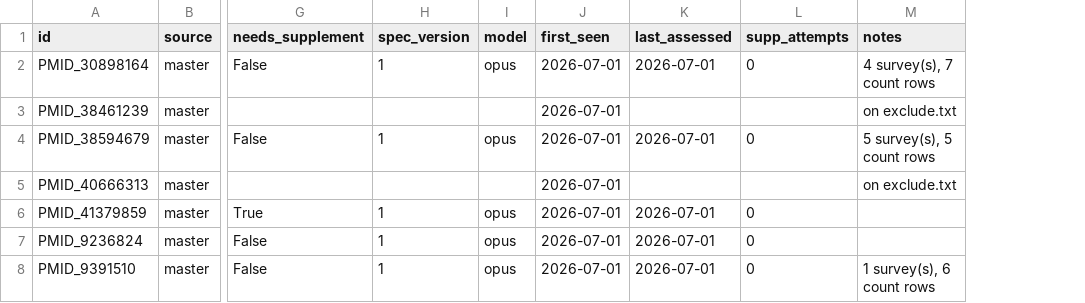
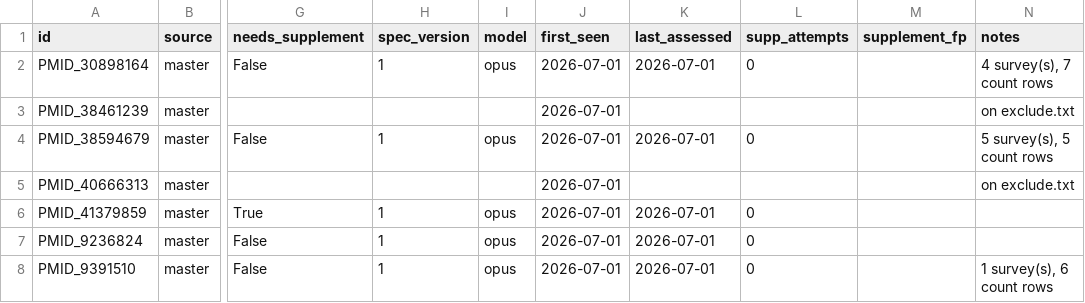
Before and after one commit to mrcg-mpb/PfDR-MarkerBase-extract, a CSV file: data/roster.csv, drawn as a sheet; only a part is shown, gaps mark what is left out; the diff names each change by its address in the sheet, - before the commit and + after, or states it on an @@ line.

```diff
--- a/data/roster.csv
+++ b/data/roster.csv
+column M (supplement_fp), empty
```
